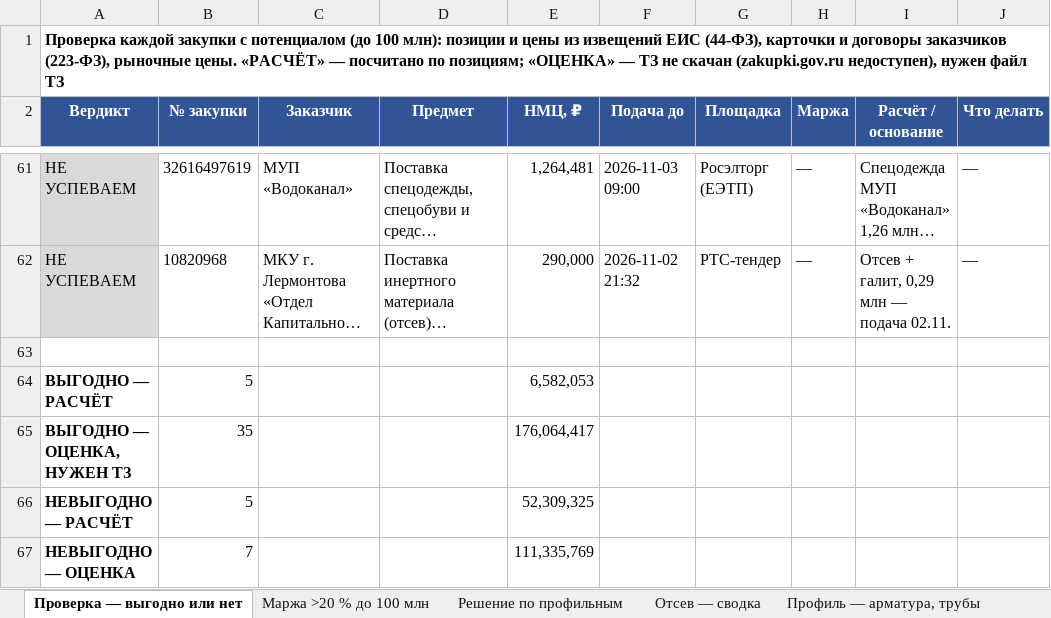
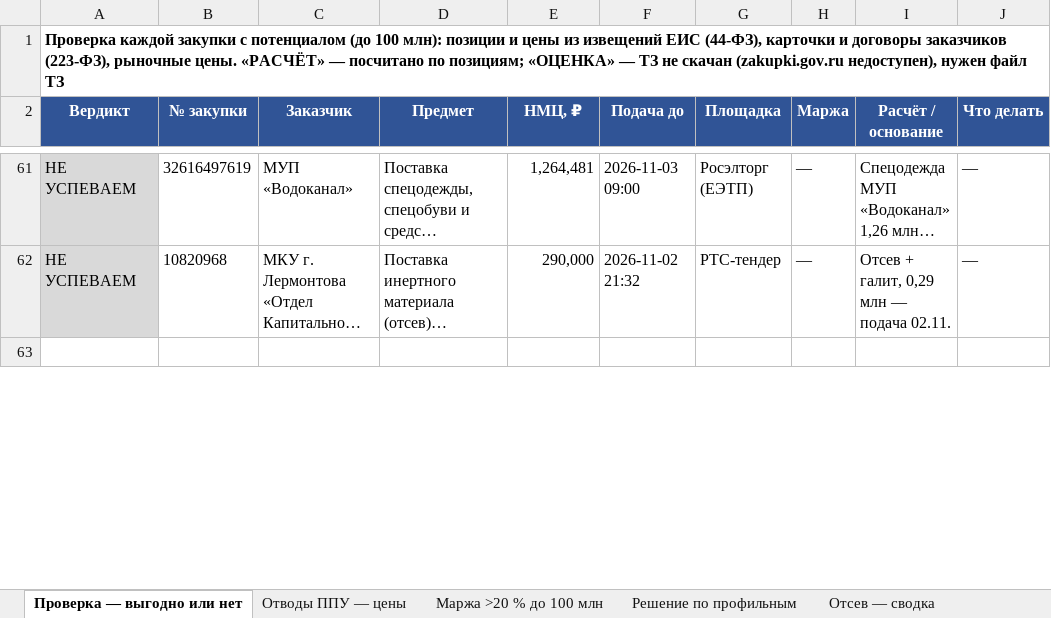
Before and after one commit to arorlov93/Tender-RUS-, an Excel workbook: ZAKUPKI_0211.xlsx, sheet Проверка — выгодно или нет, drawn as a sheet; only a part is shown, gaps mark what is left out; long unchanged cells end in …; values as stored, in another font and other column widths than the file's, no borders; removed rows and columns are numbered as before the commit, all else as after; the diff covers the shown part only; the diff names each change by its address in the sheet, - before the commit and + after, or states it on an @@ line.

```diff
--- a/ZAKUPKI_0211.xlsx (sheet Проверка — выгодно или нет)
+++ b/ZAKUPKI_0211.xlsx (sheet Проверка — выгодно или нет)
+sheet tab: Отводы ППУ — цены
-row 64: ВЫГОДНО — РАСЧЁТ | 5 |  |  | 6,582,053
-row 65: ВЫГОДНО — ОЦЕНКА, НУЖЕН ТЗ | 35 |  |  | 176,064,417
-row 66: НЕВЫГОДНО — РАСЧЁТ | 5 |  |  | 52,309,325
-row 67: НЕВЫГОДНО — ОЦЕНКА | 7 |  |  | 111,335,769
```
Also changed, not shown: 8 added rows, 4 removed rows and 12 edited cells elsewhere in this sheet, 2 other files.
